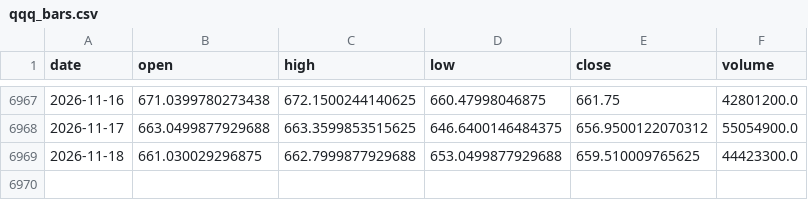
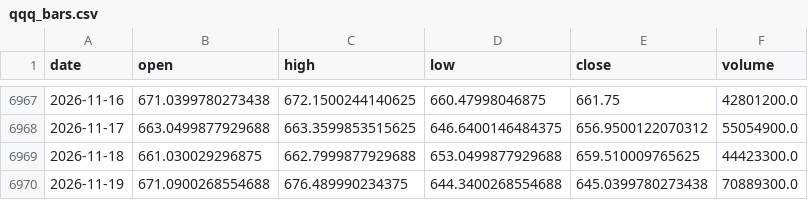
Before and after one commit to ColeHeferle/trading-bot, a CSV file: paper/qqq_bars.csv, drawn as a sheet; only a part is shown, gaps mark what is left out; the diff names each change by its address in the sheet, - before the commit and + after, or states it on an @@ line.

```diff
--- a/paper/qqq_bars.csv
+++ b/paper/qqq_bars.csv
+row 6970: 2026-11-19 | 671.0900268554688 | 676.489990234375 | 644.3400268554688 | 645.0399780273438 | 70889300.0
```
Also changed, not shown: 1 other file.
